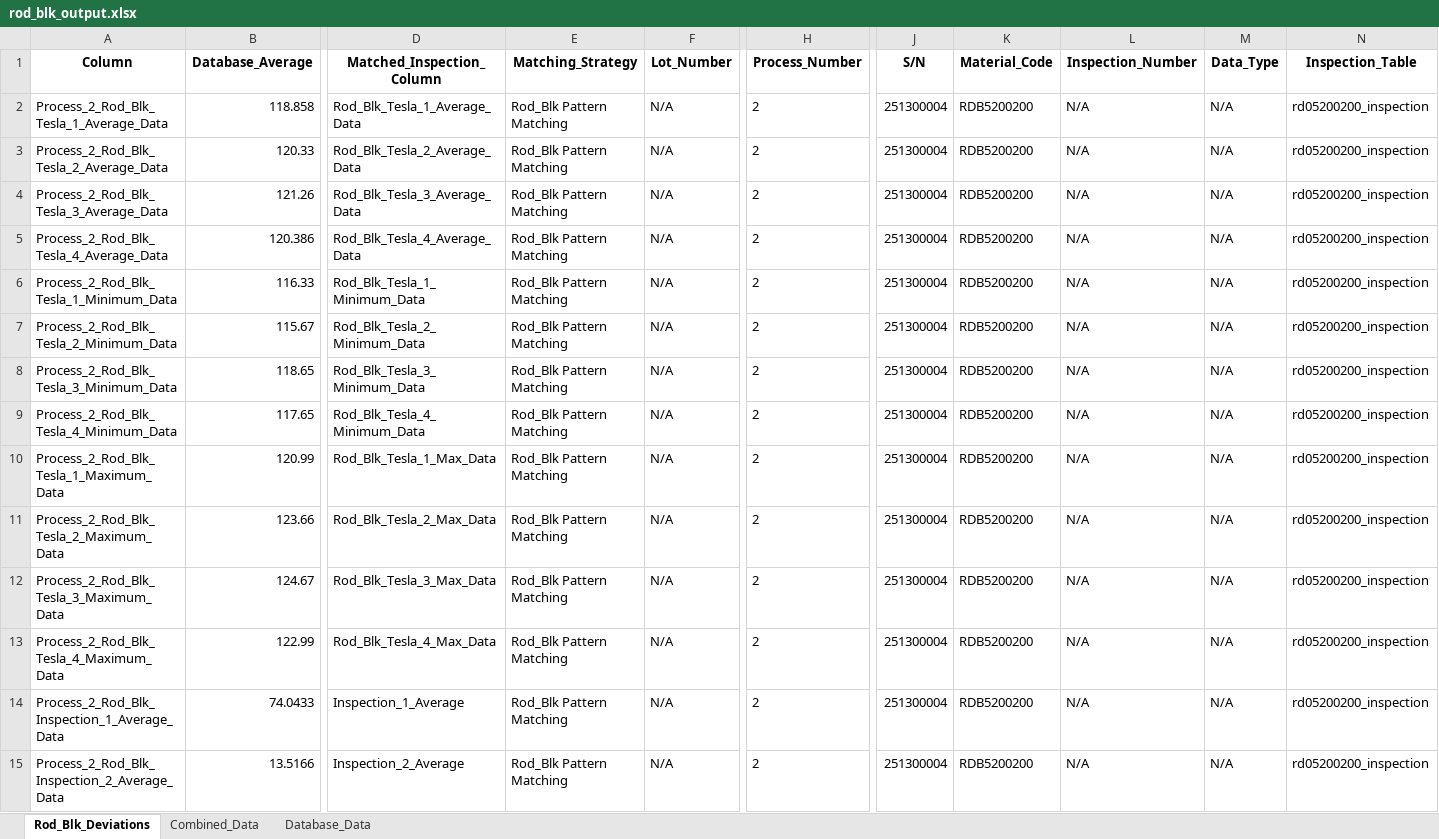
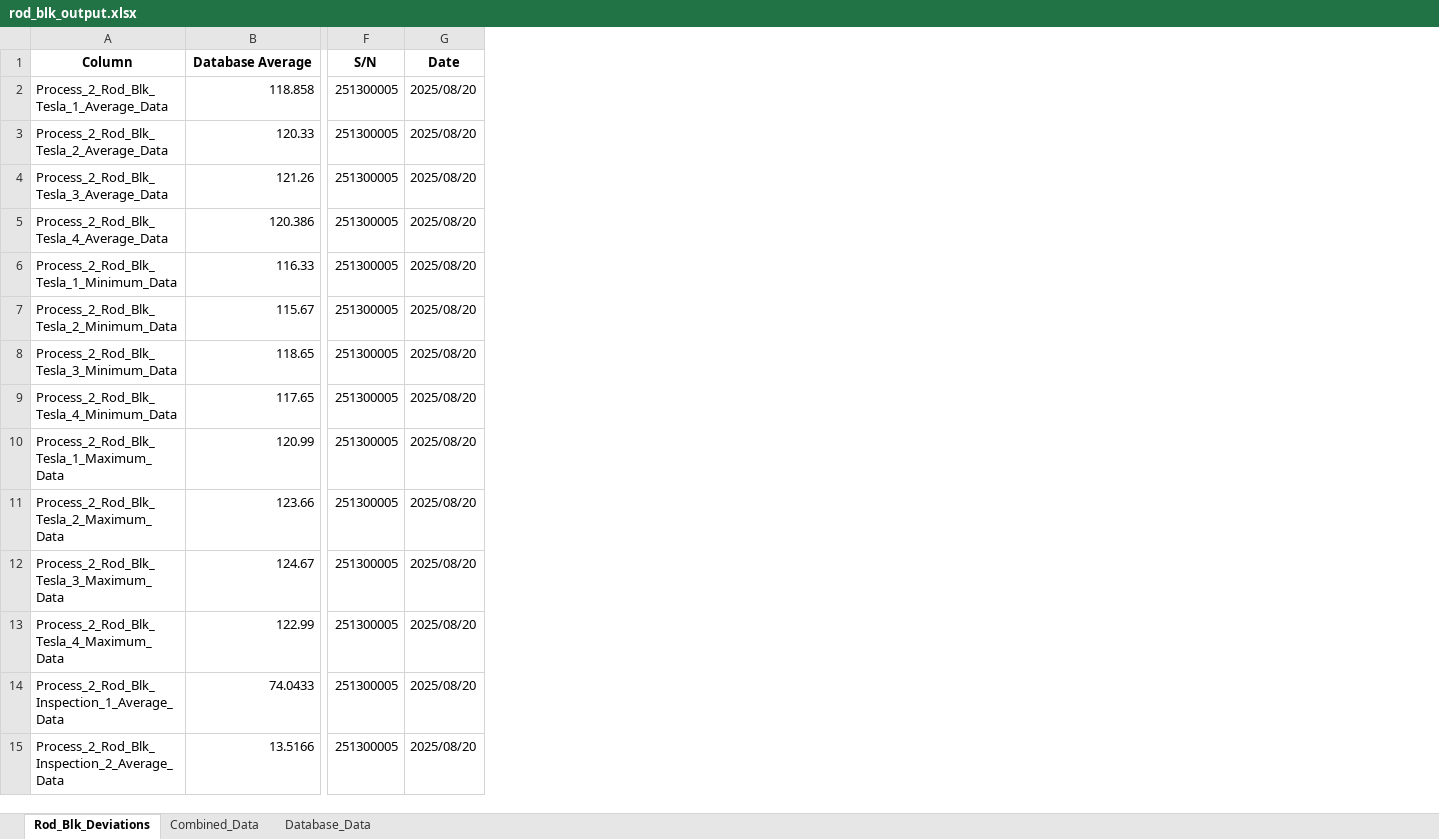
Before and after one commit to Jimcl6/material_anomaly_check_v1.1, an Excel workbook: rod_blk_output.xlsx, sheet Rod_Blk_Deviations, drawn as a sheet; only a part is shown, gaps mark what is left out; values as stored, in another font and other column widths than the file's, no borders; removed rows and columns are numbered as before the commit, all else as after; the diff covers the shown part only; the diff names each change by its address in the sheet, - before the commit and + after, or states it on an @@ line.

```diff
--- a/rod_blk_output.xlsx (sheet Rod_Blk_Deviations)
+++ b/rod_blk_output.xlsx (sheet Rod_Blk_Deviations)
-column D (Matched_Inspection_Column), rows 2-15: Rod_Blk_Tesla_1_Average_Data | Rod_Blk_Tesla_2_Average_Data | Rod_Blk_Tesla_3_Average_Data | Rod_Blk_Tesla_4_Average_Data | Rod_Blk_Tesla_1_Minimum_Data | Rod_Blk_Tesla_2_Minimum_Data | Rod_Blk_Tesla_3_Minimum_Data | Rod_Blk_Tesla_4_Minimum_Data | Rod_Blk_Tesla_1_Max_Data | Rod_Blk_Tesla_2_Max_Data | Rod_Blk_Tesla_3_Max_Data | Rod_Blk_Tesla_4_Max_Data | Inspection_1_Average | Inspection_2_Average
-column E (Matching_Strategy), rows 2-15: all Rod_Blk Pattern Matching
-column F (Lot_Number), rows 2-15: all N/A
-column H (Process_Number), rows 2-15: all 2
-column K (Material_Code), rows 2-15: all RDB5200200
-column L (Inspection_Number), rows 2-15: all N/A
-column M (Data_Type), rows 2-15: all N/A
-column N (Inspection_Table), rows 2-15: all rd05200200_inspection
+column G (Date), rows 2-15: all 2025/08/20
-B1: Database_Average
+B1: Database Average
-F2:F15 (S/N): 251300004
+F2:F15 (S/N): 251300005
```
Also changed, not shown: 17 edited cells elsewhere in this sheet, em_data_output.xlsx, frame_data_output.xlsx, 8 other files.
